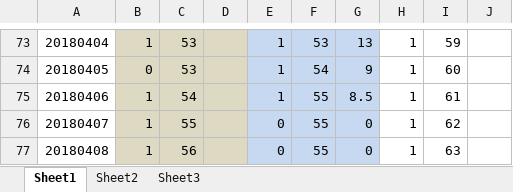
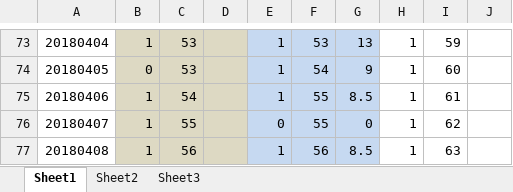
Before and after one commit to Jimmy419/Career, an Excel workbook: 做事 Doing/A.Habits.xlsx, sheet Sheet1, drawn as a sheet; only a part is shown, gaps mark what is left out; values as stored, in another font and other column widths than the file's, no borders; charts and pictures not drawn; the diff names each change by its address in the sheet, - before the commit and + after, or states it on an @@ line.

Commit message:
6565

```diff
--- a/做事 Doing/A.Habits.xlsx (sheet Sheet1)
+++ b/做事 Doing/A.Habits.xlsx (sheet Sheet1)
-E77: 0
+E77: 1
-F77: 55
+F77: 56
-G77: 0
+G77: 8.5
```
Also changed, not shown: charts or pictures.
